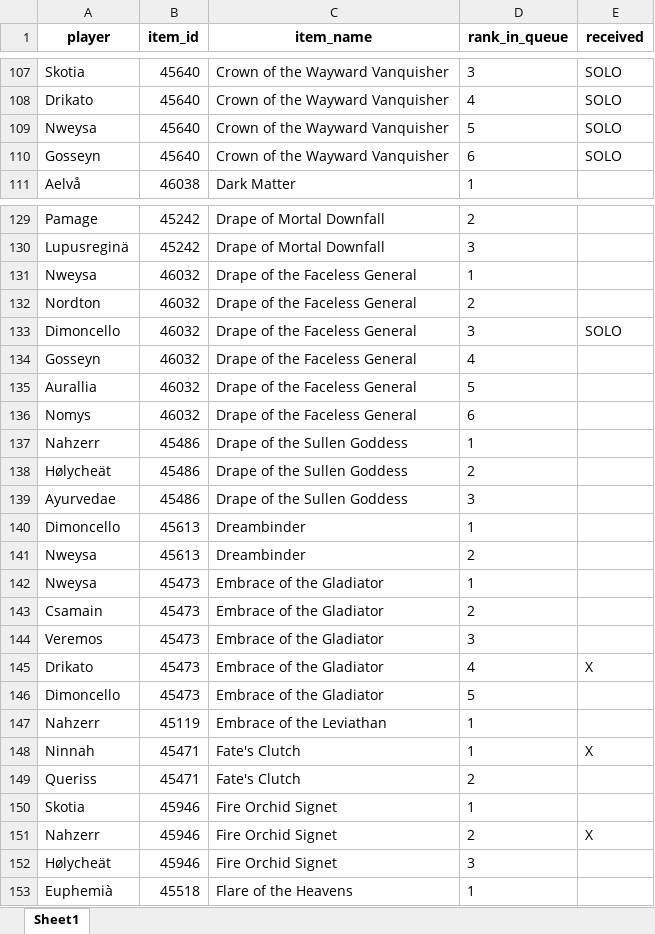
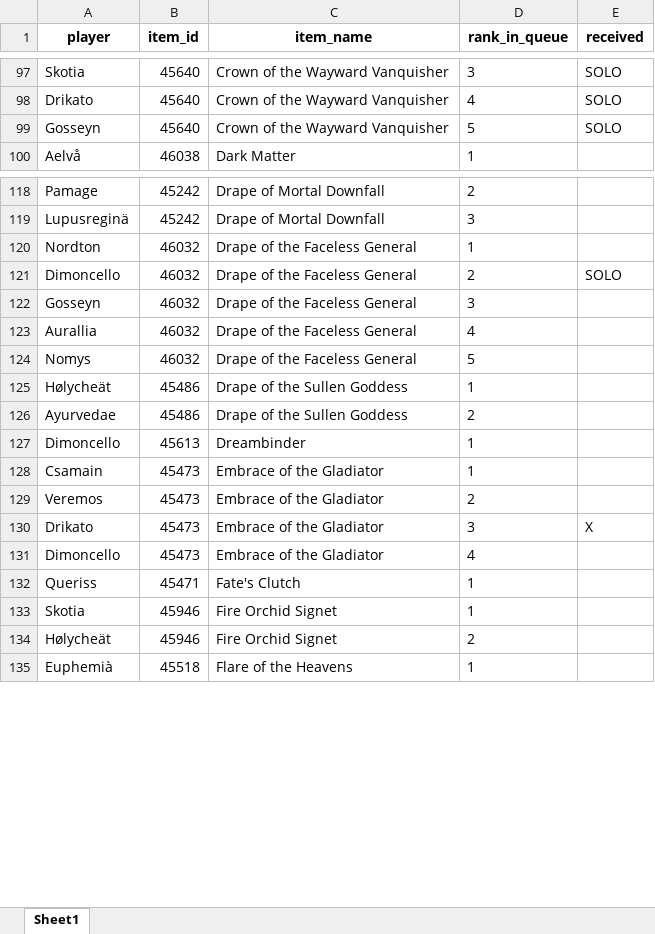
Before and after one commit to Sharptsa/Divide-BiS, an Excel workbook: data/players_priorities.xlsx, sheet Sheet1, drawn as a sheet; only a part is shown, gaps mark what is left out; values as stored, in another font and other column widths than the file's, no borders; removed rows and columns are numbered as before the commit, all else as after; the diff covers the shown part only; the diff names each change by its address in the sheet, - before the commit and + after, or states it on an @@ line.

Commit message:
remove ninnah nweysa nahzerr

```diff
--- a/data/players_priorities.xlsx (sheet Sheet1)
+++ b/data/players_priorities.xlsx (sheet Sheet1)
-row 109: Nweysa | 45640 | Crown of the Wayward Vanquisher | 5 | SOLO
-D99 (rank_in_queue): 6
+D99 (rank_in_queue): 5
-row 131: Nweysa | 46032 | Drape of the Faceless General | 1
-D120 (rank_in_queue): 2
+D120 (rank_in_queue): 1
-D121 (rank_in_queue): 3
+D121 (rank_in_queue): 2
-D122 (rank_in_queue): 4
+D122 (rank_in_queue): 3
-D123 (rank_in_queue): 5
+D123 (rank_in_queue): 4
-D124 (rank_in_queue): 6
+D124 (rank_in_queue): 5
-row 137: Nahzerr | 45486 | Drape of the Sullen Goddess | 1
-D125 (rank_in_queue): 2
+D125 (rank_in_queue): 1
-D126 (rank_in_queue): 3
+D126 (rank_in_queue): 2
-row 141: Nweysa | 45613 | Dreambinder | 2
-row 142: Nweysa | 45473 | Embrace of the Gladiator | 1
-D128 (rank_in_queue): 2
+D128 (rank_in_queue): 1
-D129 (rank_in_queue): 3
+D129 (rank_in_queue): 2
-D130 (rank_in_queue): 4
+D130 (rank_in_queue): 3
-D131 (rank_in_queue): 5
+D131 (rank_in_queue): 4
-row 147: Nahzerr | 45119 | Embrace of the Leviathan | 1
-row 148: Ninnah | 45471 | Fate's Clutch | 1 | X
-D132 (rank_in_queue): 2
+D132 (rank_in_queue): 1
-row 151: Nahzerr | 45946 | Fire Orchid Signet | 2 | X
-D134 (rank_in_queue): 3
+D134 (rank_in_queue): 2
```
Also changed, not shown: 42 removed rows and 37 edited cells elsewhere in this sheet, 4 other files.
